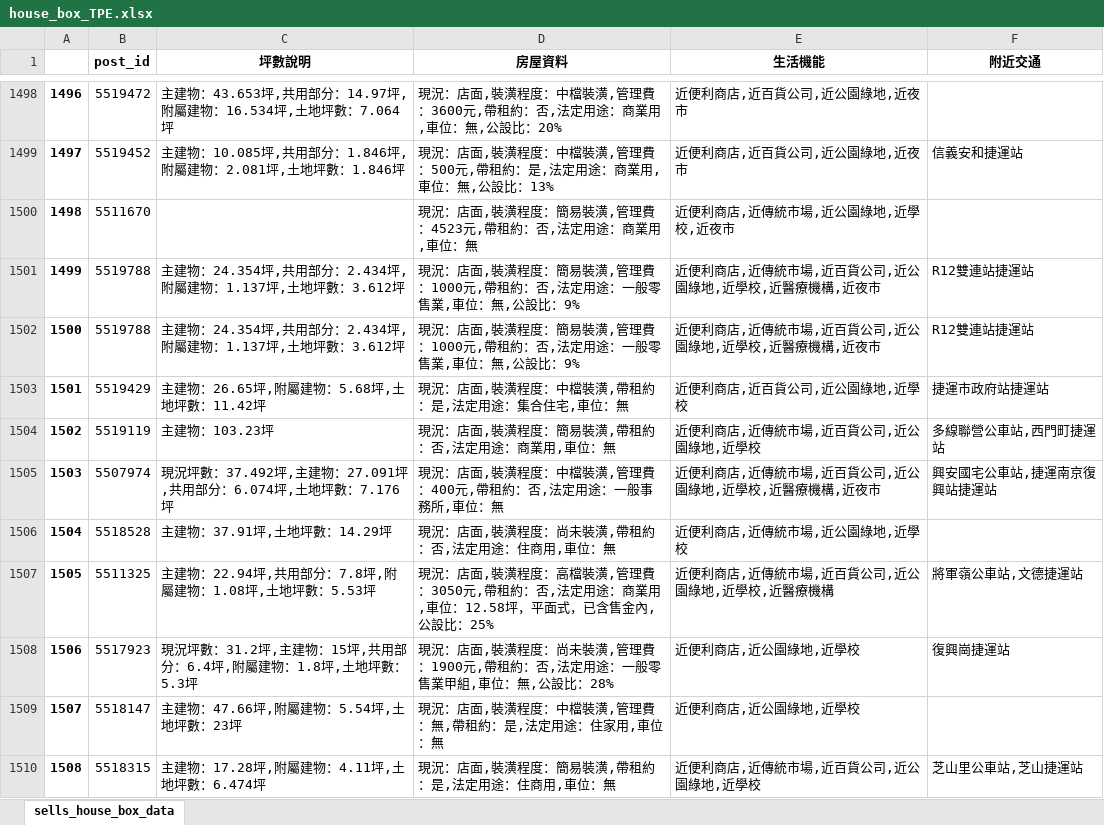
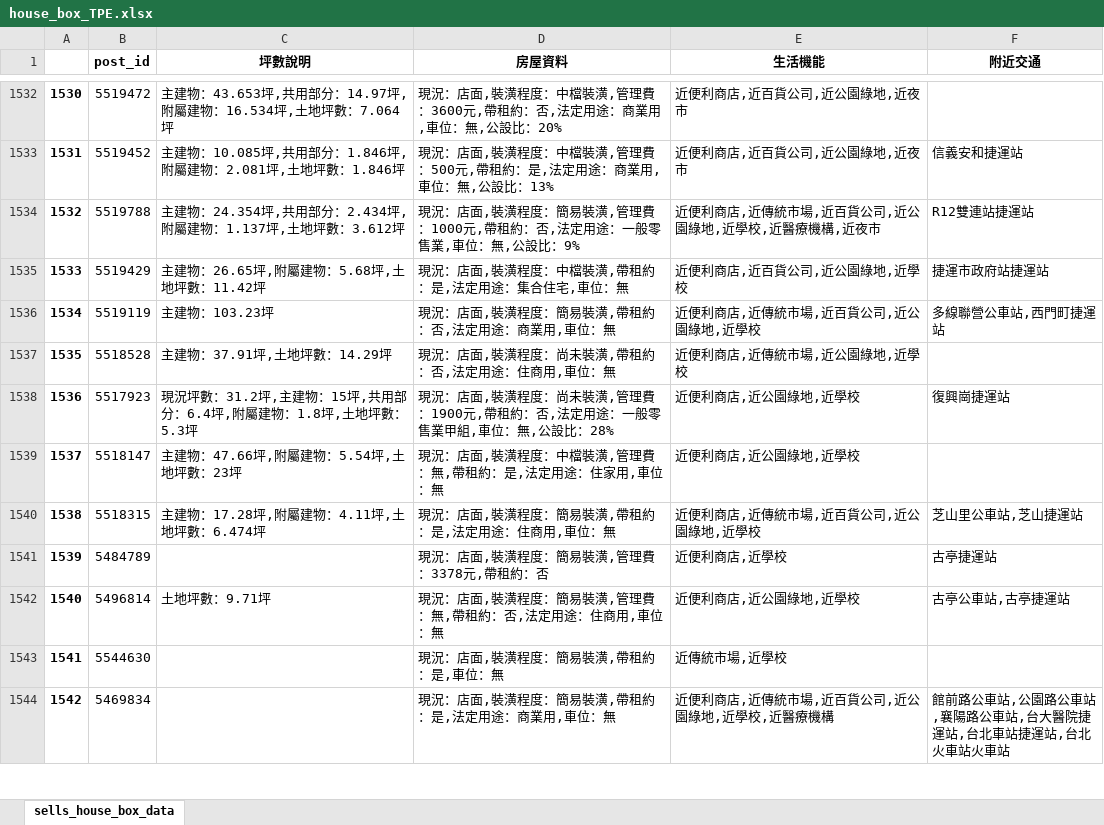
Before and after one commit to a22057916w/StoreManager, an Excel workbook: sells/data/house_box_TPE.xlsx, sheet sells_house_box_data, drawn as a sheet; only a part is shown, gaps mark what is left out; the shorter side is filled out with more unchanged rows; values as stored, in another font and other column widths than the file's, no borders; removed rows and columns are numbered as before the commit, all else as after; the diff covers the shown part only; the diff names each change by its address in the sheet, - before the commit and + after, or states it on an @@ line.

```diff
--- a/sells/data/house_box_TPE.xlsx (sheet sells_house_box_data)
+++ b/sells/data/house_box_TPE.xlsx (sheet sells_house_box_data)
@@ column A renumbered from row 3 down @@
-row 1500: 1498 | 5511670 |  | 現況：店面,裝潢程度：簡易裝潢,管理費：4523元,帶租約：否,法定用途：商業用,車位：無 | 近便利商店,近傳統市場,近公園綠地,近學校,近夜市
-row 1501: 1499 | 5519788 | 主建物：24.354坪,共用部分：2.434坪,附屬建物：1.137坪,土地坪數：3.612坪 | 現況：店面,裝潢程度：簡易裝潢,管理費：1000元,帶租約：否,法定用途：一般零售業,車位：無,公設比：9% | 近便利商店,近傳統市場,近百貨公司,近公園綠地,近學校,近醫療機構,近夜市 | R12雙連站捷運站
-row 1505: 1503 | 5507974 | 現況坪數：37.492坪,主建物：27.091坪,共用部分：6.074坪,土地坪數：7.176坪 | 現況：店面,裝潢程度：中檔裝潢,管理費：400元,帶租約：否,法定用途：一般事務所,車位：無 | 近便利商店,近傳統市場,近百貨公司,近公園綠地,近學校,近醫療機構,近夜市 | 興安國宅公車站,捷運南京復興站捷運站
-row 1507: 1505 | 5511325 | 主建物：22.94坪,共用部分：7.8坪,附屬建物：1.08坪,土地坪數：5.53坪 | 現況：店面,裝潢程度：高檔裝潢,管理費：3050元,帶租約：否,法定用途：商業用,車位：12.58坪，平面式，已含售金內,公設比：25% | 近便利商店,近傳統市場,近百貨公司,近公園綠地,近學校,近醫療機構 | 將軍嶺公車站,文德捷運站
```
Also changed, not shown: 115 added rows, 110 removed rows, 529 moved rows and 9 edited cells elsewhere in this sheet, lease/data/house_box_NTC.xlsx, lease/data/info_box_NTC.xlsx, 5 other files.
